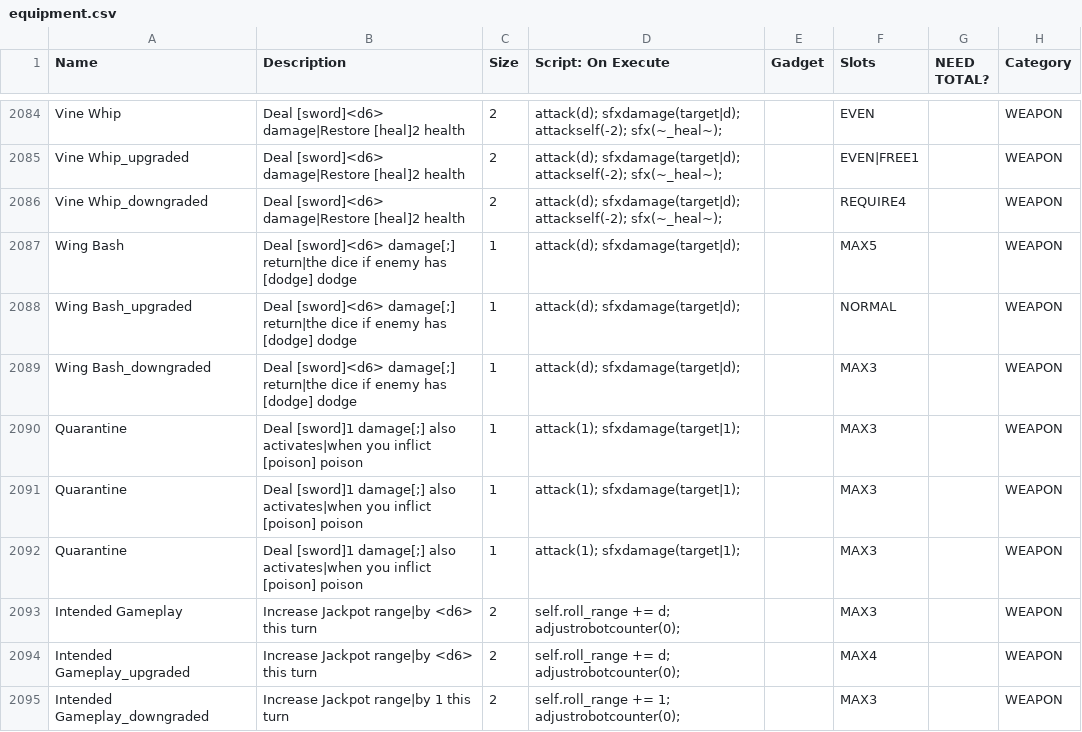
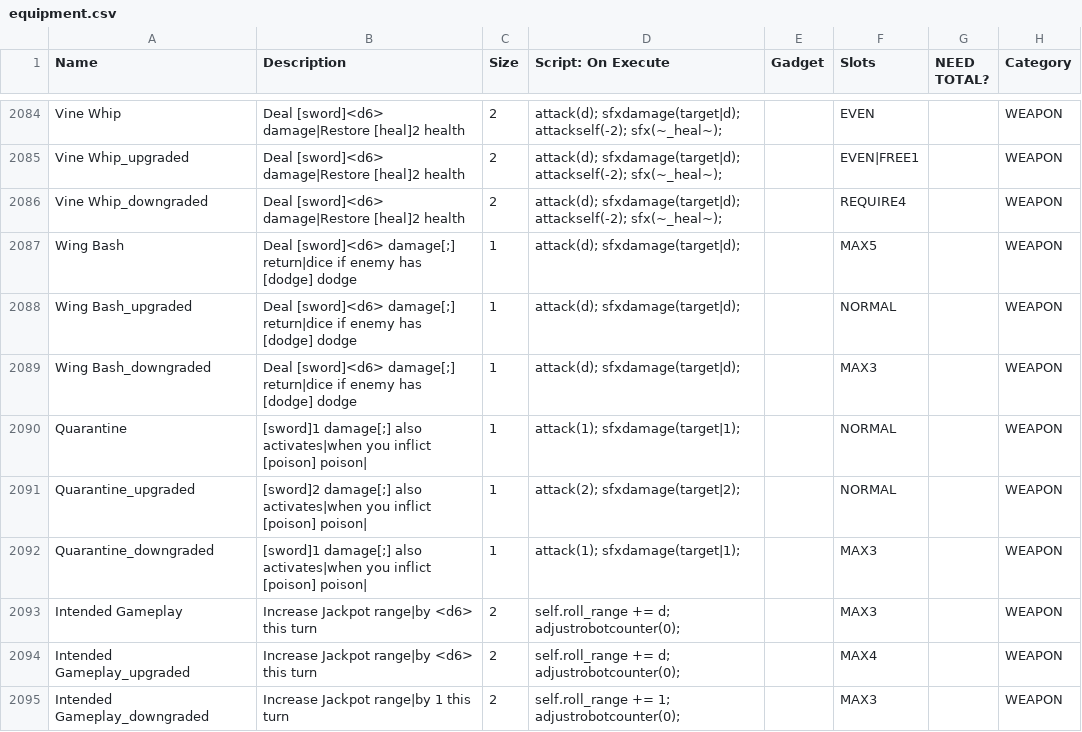
Before and after one commit to JuniorUdale/MoreFluff, a CSV file: _append/data/text/equipment.csv, drawn as a sheet; only a part is shown, gaps mark what is left out; the diff covers the shown part only; the diff names each change by its address in the sheet, - before the commit and + after, or states it on an @@ line.

```diff
--- a/_append/data/text/equipment.csv
+++ b/_append/data/text/equipment.csv
-B2087:B2089 (Description): …[sword]<d6> damage[;] return|the dice if enemy…
+B2087:B2089 (Description): …[sword]<d6> damage[;] return|dice if enemy…
-B2090 (Description): Deal [sword]1 damage[;] also activates|when you inflict [poison] poison
+B2090 (Description): [sword]1 damage[;] also activates|when you inflict [poison] poison|
-F2090:F2091 (Slots): MAX3
+F2090:F2091 (Slots): NORMAL
-A2091 (Name): Quarantine
+A2091 (Name): Quarantine_upgraded
-B2091 (Description): Deal [sword]1 damage[;] also activates|when you inflict [poison] poison
+B2091 (Description): [sword]2 damage[;] also activates|when you inflict [poison] poison|
-D2091 (Script: On Execute): attack(1); sfxdamage(target|1);
+D2091 (Script: On Execute): attack(2); sfxdamage(target|2);
-A2092 (Name): Quarantine
+A2092 (Name): Quarantine_downgraded
-B2092 (Description): Deal [sword]1 damage[;] also activates|when you inflict [poison] poison
+B2092 (Description): [sword]1 damage[;] also activates|when you inflict [poison] poison|
```
Also changed, not shown: 86 edited cells elsewhere in this file, _append/data/text/statuseffects.csv, data/text/episodes.csv, 1 other file.
